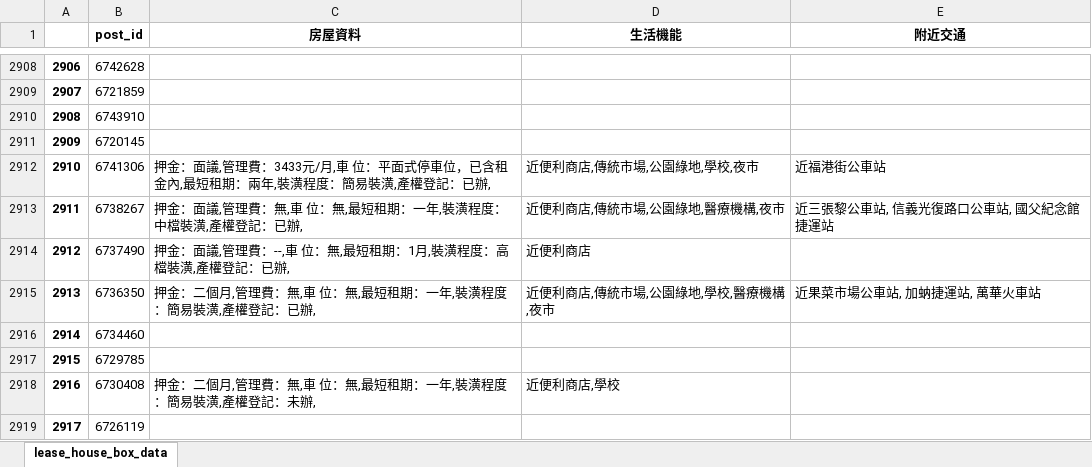
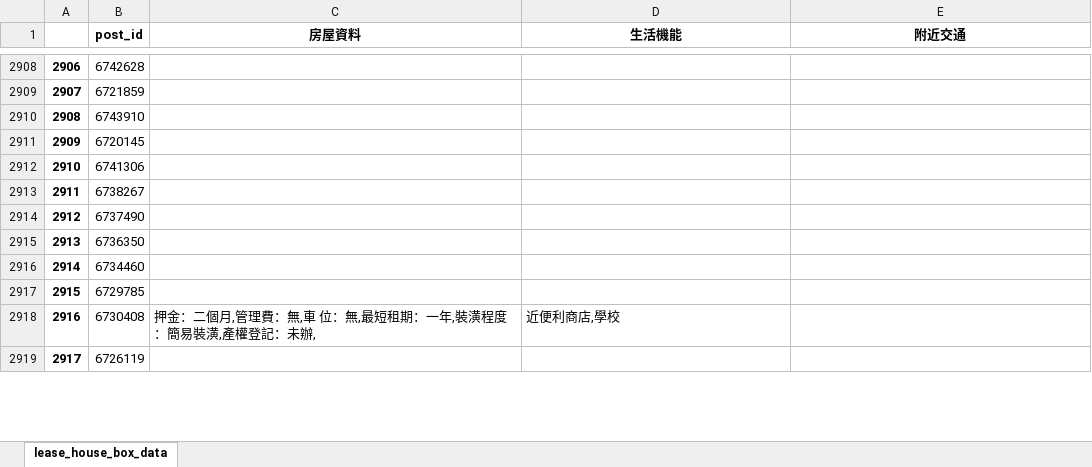
Before and after one commit to a22057916w/StoreManager, an Excel workbook: lease/data/house_box_TPE.xlsx, sheet lease_house_box_data, drawn as a sheet; only a part is shown, gaps mark what is left out; values as stored, in another font and other column widths than the file's, no borders; the diff covers the shown part only; the diff names each change by its address in the sheet, - before the commit and + after, or states it on an @@ line.

```diff
--- a/lease/data/house_box_TPE.xlsx (sheet lease_house_box_data)
+++ b/lease/data/house_box_TPE.xlsx (sheet lease_house_box_data)
-C2912 (房屋資料): 押金：面議,管理費：3433元/月,車 位：平面式停車位，已含租金內,最短租期：兩年,裝潢程度：簡易裝潢,產權登記：已辦,
+C2912 (房屋資料): (empty)
-D2912 (生活機能): 近便利商店,傳統市場,公園綠地,學校,夜市
+D2912 (生活機能): (empty)
-E2912 (附近交通): 近福港街公車站
+E2912 (附近交通): (empty)
-C2913 (房屋資料): 押金：面議,管理費：無,車 位：無,最短租期：一年,裝潢程度：中檔裝潢,產權登記：已辦,
+C2913 (房屋資料): (empty)
-D2913 (生活機能): 近便利商店,傳統市場,公園綠地,醫療機構,夜市
+D2913 (生活機能): (empty)
-E2913 (附近交通): 近三張黎公車站, 信義光復路口公車站, 國父紀念館捷運站
+E2913 (附近交通): (empty)
-C2914 (房屋資料): 押金：面議,管理費：--,車 位：無,最短租期：1月,裝潢程度：高檔裝潢,產權登記：已辦,
+C2914 (房屋資料): (empty)
-D2914 (生活機能): 近便利商店
+D2914 (生活機能): (empty)
-C2915 (房屋資料): 押金：二個月,管理費：無,車 位：無,最短租期：一年,裝潢程度：簡易裝潢,產權登記：已辦,
+C2915 (房屋資料): (empty)
-D2915 (生活機能): 近便利商店,傳統市場,公園綠地,學校,醫療機構,夜市
+D2915 (生活機能): (empty)
-E2915 (附近交通): 近果菜市場公車站, 加蚋捷運站, 萬華火車站
+E2915 (附近交通): (empty)
```
Also changed, not shown: 317 edited cells elsewhere in this sheet, lease/data/info_box_TPE.xlsx, 2 other files.
